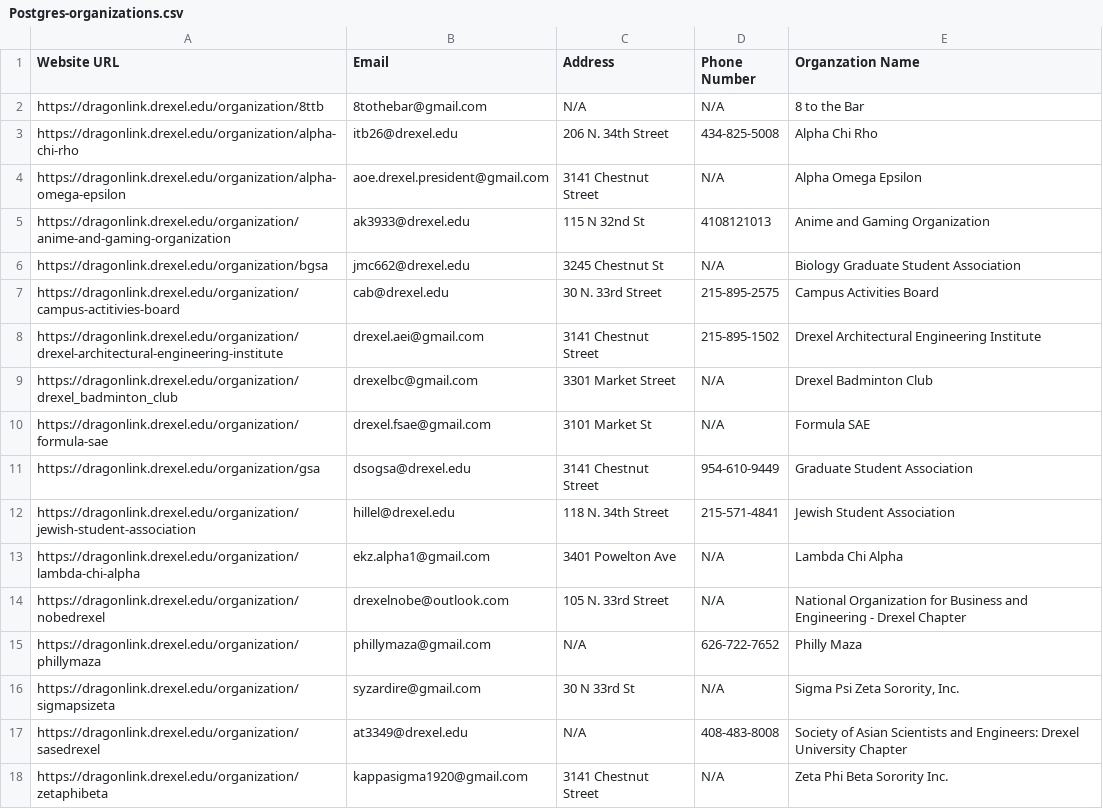
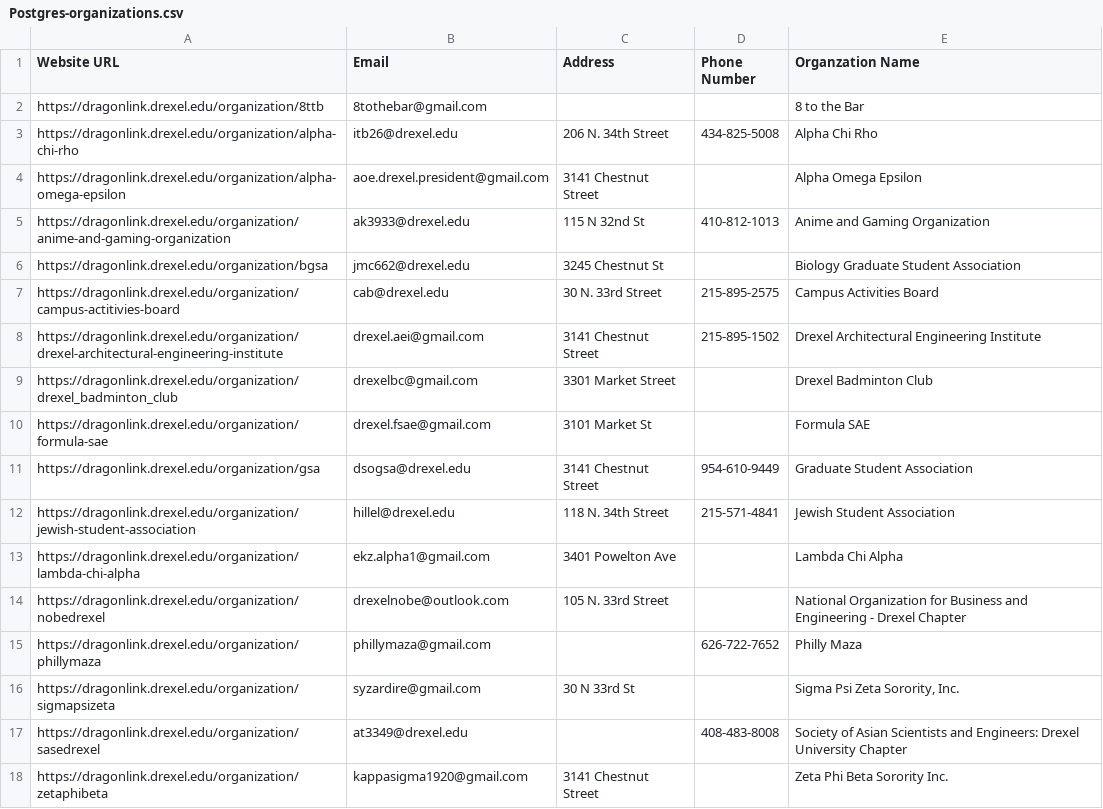
Before and after one commit to Mohammed0704/Senior-Project-Lattice, a CSV file: data_generation/Postgres_Data/Postgres-organizations.csv, drawn as a sheet.

Commit message:
updated area of study and student organizations csv files
updated area of study and student organizations csv files

```diff
--- a/data_generation/Postgres_Data/Postgres-organizations.csv
+++ b/data_generation/Postgres_Data/Postgres-organizations.csv
@@ -1,18 +1,18 @@
 Website URL,Email,Address,Phone Number,Organzation Name
-https://dragonlink.drexel.edu/organization/8ttb,8tothebar@gmail.com,N/A,N/A,8 to the Bar
+https://dragonlink.drexel.edu/organization/8ttb,8tothebar@gmail.com,,,8 to the Bar
 https://dragonlink.drexel.edu/organization/alpha-chi-rho,itb26@drexel.edu,206 N. 34th Street,434-825-5008,Alpha Chi Rho
-https://dragonlink.drexel.edu/organization/alpha-omega-epsilon,aoe.drexel.president@gmail.com,3141 Chestnut Street,N/A,Alpha Omega Epsilon
-https://dragonlink.drexel.edu/organization/anime-and-gaming-organization,ak3933@drexel.edu,115 N 32nd St,4108121013,Anime and Gaming Organization
-https://dragonlink.drexel.edu/organization/bgsa,jmc662@drexel.edu,3245 Chestnut St,N/A,Biology Graduate Student Association
+https://dragonlink.drexel.edu/organization/alpha-omega-epsilon,aoe.drexel.president@gmail.com,3141 Chestnut Street,,Alpha Omega Epsilon
+https://dragonlink.drexel.edu/organization/anime-and-gaming-organization,ak3933@drexel.edu,115 N 32nd St,410-812-1013,Anime and Gaming Organization
+https://dragonlink.drexel.edu/organization/bgsa,jmc662@drexel.edu,3245 Chestnut St,,Biology Graduate Student Association
 https://dragonlink.drexel.edu/organization/campus-actitivies-board,cab@drexel.edu,30 N. 33rd Street,215-895-2575,Campus Activities Board
 https://dragonlink.drexel.edu/organization/drexel-architectural-engineering-institute,drexel.aei@gmail.com,3141 Chestnut Street,215-895-1502,Drexel Architectural Engineering Institute
-https://dragonlink.drexel.edu/organization/drexel_badminton_club,drexelbc@gmail.com,3301 Market Street,N/A,Drexel Badminton Club
-https://dragonlink.drexel.edu/organization/formula-sae,drexel.fsae@gmail.com,3101 Market St,N/A,Formula SAE
+https://dragonlink.drexel.edu/organization/drexel_badminton_club,drexelbc@gmail.com,3301 Market Street,,Drexel Badminton Club
+https://dragonlink.drexel.edu/organization/formula-sae,drexel.fsae@gmail.com,3101 Market St,,Formula SAE
 https://dragonlink.drexel.edu/organization/gsa,dsogsa@drexel.edu,3141 Chestnut Street,954-610-9449,Graduate Student Association
 https://dragonlink.drexel.edu/organization/jewish-student-association,hillel@drexel.edu,118 N. 34th Street,215-571-4841,Jewish Student Association
-https://dragonlink.drexel.edu/organization/lambda-chi-alpha,ekz.alpha1@gmail.com,3401 Powelton Ave,N/A,Lambda Chi Alpha
-https://dragonlink.drexel.edu/organization/nobedrexel,drexelnobe@outlook.com,105 N. 33rd Street,N/A,National Organization for Business and Engineering - Drexel Chapter
-https://dragonlink.drexel.edu/organization/phillymaza,phillymaza@gmail.com,N/A,626-722-7652,Philly Maza
-https://dragonlink.drexel.edu/organization/sigmapsizeta,syzardire@gmail.com,30 N 33rd St,N/A,"Sigma Psi Zeta Sorority, Inc."
-https://dragonlink.drexel.edu/organization/sasedrexel,at3349@drexel.edu,N/A,408-483-8008,Society of Asian Scientists and Engineers: Drexel University Chapter
-https://dragonlink.drexel.edu/organization/zetaphibeta,kappasigma1920@gmail.com,3141 Chestnut Street,N/A,Zeta Phi Beta Sorority Inc.
+https://dragonlink.drexel.edu/organization/lambda-chi-alpha,ekz.alpha1@gmail.com,3401 Powelton Ave,,Lambda Chi Alpha
+https://dragonlink.drexel.edu/organization/nobedrexel,drexelnobe@outlook.com,105 N. 33rd Street,,National Organization for Business and Engineering - Drexel Chapter
+https://dragonlink.drexel.edu/organization/phillymaza,phillymaza@gmail.com,,626-722-7652,Philly Maza
+https://dragonlink.drexel.edu/organization/sigmapsizeta,syzardire@gmail.com,30 N 33rd St,,"Sigma Psi Zeta Sorority, Inc."
+https://dragonlink.drexel.edu/organization/sasedrexel,at3349@drexel.edu,,408-483-8008,Society of Asian Scientists and Engineers: Drexel University Chapter
+https://dragonlink.drexel.edu/organization/zetaphibeta,kappasigma1920@gmail.com,3141 Chestnut Street,,Zeta Phi Beta Sorority Inc.
```
Also changed, not shown: data_generation/Postgres_Data/Postgres-area_of_study.csv, 1 other file.
